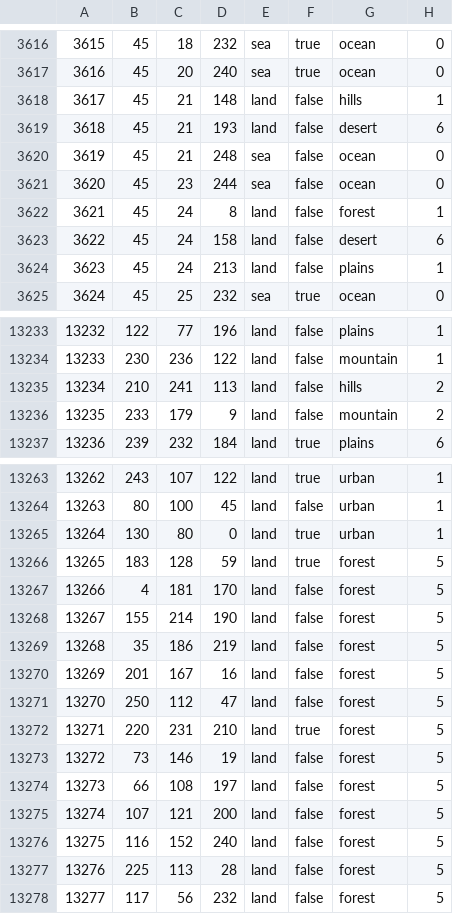
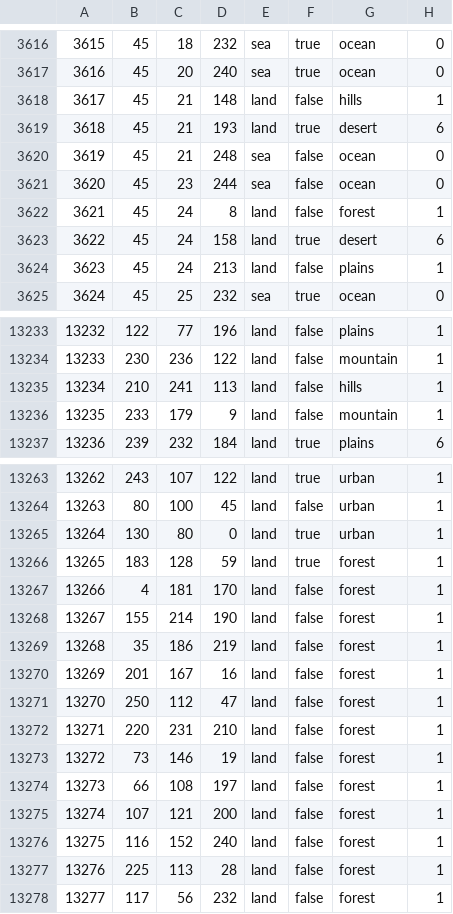
Before and after one commit to sweetjeongchanwoo/SSW_mod, a CSV file: map/definition.csv.fixed.csv, drawn as a sheet; only a part is shown, gaps mark what is left out; the diff covers the shown part only.

```diff
--- a/map/definition.csv.fixed.csv
+++ b/map/definition.csv.fixed.csv
@@ -3618,3 +3618,3 @@
 3617;45;21;148;land;false;hills;1
-3618;45;21;193;land;false;desert;6
+3618;45;21;193;land;true;desert;6
 3619;45;21;248;sea;false;ocean;0
@@ -3622,3 +3622,3 @@
 3621;45;24;8;land;false;forest;1
-3622;45;24;158;land;false;desert;6
+3622;45;24;158;land;true;desert;6
 3623;45;24;213;land;false;plains;1
@@ -13234,4 +13234,4 @@
 13233;230;236;122;land;false;mountain;1
-13234;210;241;113;land;false;hills;2
-13235;233;179;9;land;false;mountain;2
+13234;210;241;113;land;false;hills;1
+13235;233;179;9;land;false;mountain;1
 13236;239;232;184;land;true;plains;6
@@ -13265,14 +13265,14 @@
 13264;130;80;0;land;true;urban;1
-13265;183;128;59;land;true;forest;5
-13266;4;181;170;land;false;forest;5
-13267;155;214;190;land;false;forest;5
-13268;35;186;219;land;false;forest;5
-13269;201;167;16;land;false;forest;5
-13270;250;112;47;land;false;forest;5
-13271;220;231;210;land;true;forest;5
-13272;73;146;19;land;false;forest;5
-13273;66;108;197;land;false;forest;5
-13274;107;121;200;land;false;forest;5
-13275;116;152;240;land;false;forest;5
-13276;225;113;28;land;false;forest;5
-13277;117;56;232;land;false;forest;5
+13265;183;128;59;land;true;forest;1
+13266;4;181;170;land;false;forest;1
+13267;155;214;190;land;false;forest;1
+13268;35;186;219;land;false;forest;1
+13269;201;167;16;land;false;forest;1
+13270;250;112;47;land;false;forest;1
+13271;220;231;210;land;false;forest;1
+13272;73;146;19;land;false;forest;1
+13273;66;108;197;land;false;forest;1
+13274;107;121;200;land;false;forest;1
+13275;116;152;240;land;false;forest;1
+13276;225;113;28;land;false;forest;1
+13277;117;56;232;land;false;forest;1
```
Also changed, not shown: 43 edited cells elsewhere in this file, 4 other files.
